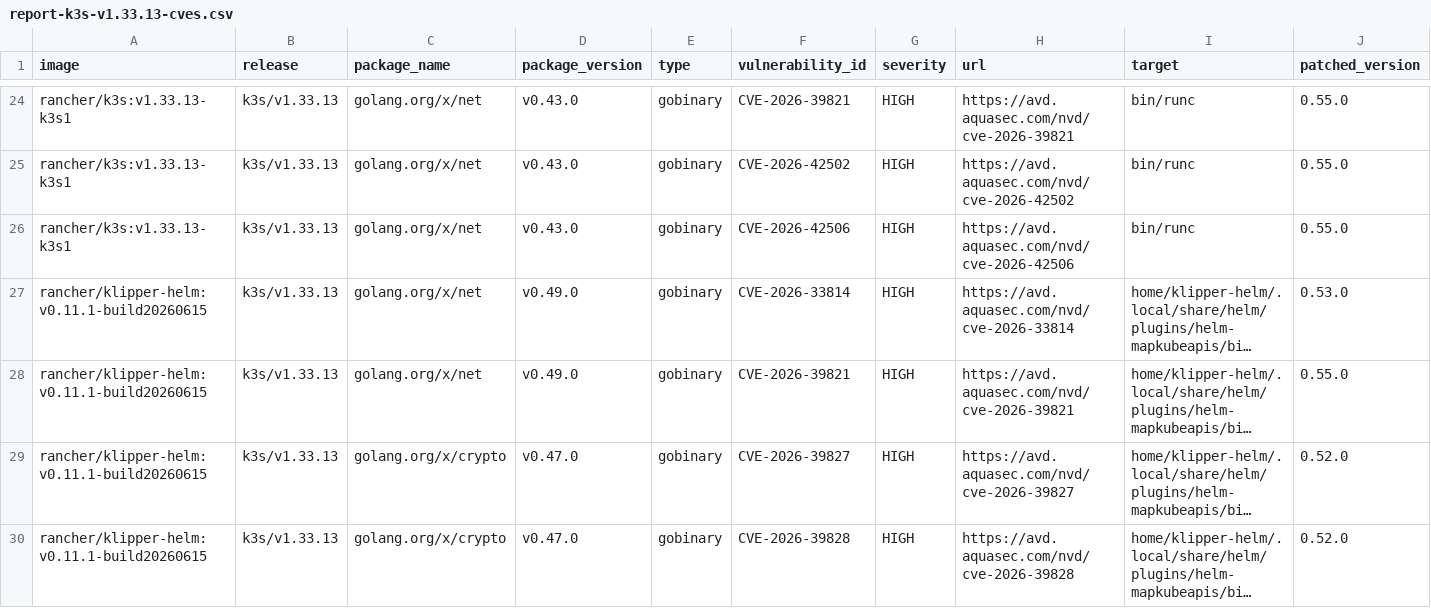
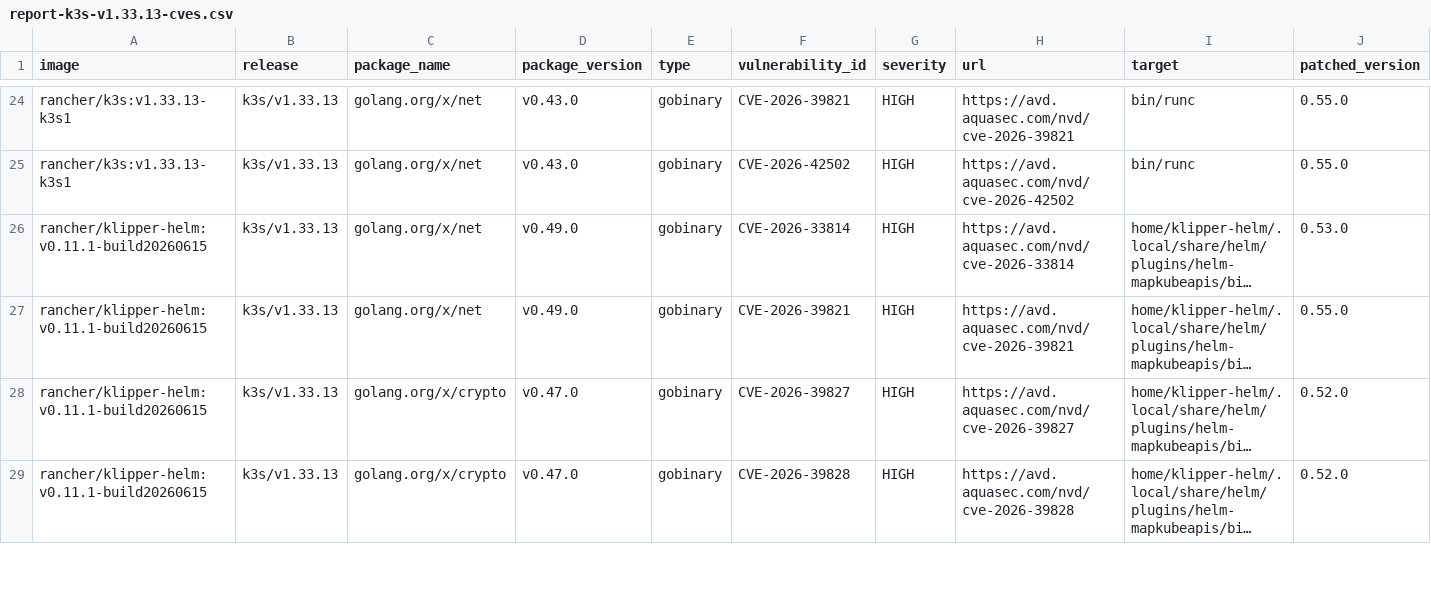
Before and after one commit to k3s-io/scans, a CSV file: docs/csv/report-k3s-v1.33.13-cves.csv, drawn as a sheet; only a part is shown, gaps mark what is left out; long unchanged cells end in …; rows hold the shown columns only; the diff covers the shown part only; the diff names each change by its address in the sheet, - before the commit and + after, or states it on an @@ line.

```diff
--- a/docs/csv/report-k3s-v1.33.13-cves.csv
+++ b/docs/csv/report-k3s-v1.33.13-cves.csv
-row 26: rancher/k3s:v1.33.13-k3s1 | k3s/v1.33.13 | golang.org/x/net | v0.43.0 | gobinary | CVE-2026-42506 | HIGH | https://avd.aquasec.com/nvd/cve-2026-42506 | bin/runc | 0.55.0
```
Also changed, not shown: 4 removed rows elsewhere in this file, docs/csv/report-k3s-v1.34.9-cves.csv, docs/csv/report-k3s-v1.35.6-cves.csv, 5 other files.
